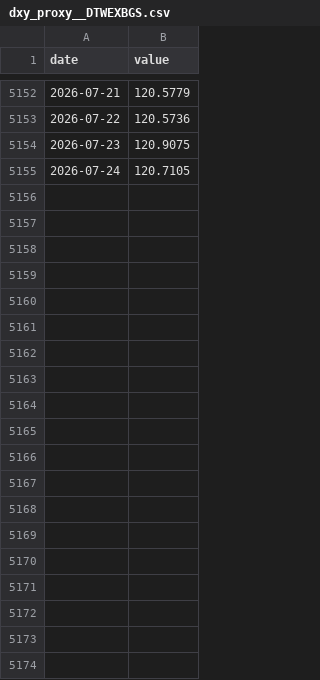
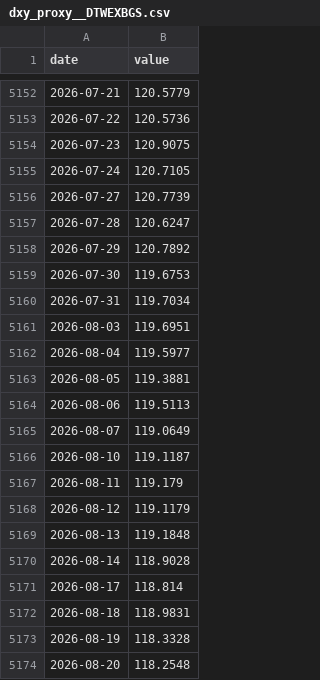
Before and after one commit to dayfartrade/north, a CSV file: data/macro/dxy_proxy__DTWEXBGS.csv, drawn as a sheet; only a part is shown, gaps mark what is left out; the diff covers the shown part only.

```diff
--- a/data/macro/dxy_proxy__DTWEXBGS.csv
+++ b/data/macro/dxy_proxy__DTWEXBGS.csv
@@ -5155 +5155,20 @@ date,value
 2026-07-24,120.7105
+2026-07-27,120.7739
+2026-07-28,120.6247
+2026-07-29,120.7892
+2026-07-30,119.6753
+2026-07-31,119.7034
+2026-08-03,119.6951
+2026-08-04,119.5977
+2026-08-05,119.3881
+2026-08-06,119.5113
+2026-08-07,119.0649
+2026-08-10,119.1187
+2026-08-11,119.179
+2026-08-12,119.1179
+2026-08-13,119.1848
+2026-08-14,118.9028
+2026-08-17,118.814
+2026-08-18,118.9831
+2026-08-19,118.3328
+2026-08-20,118.2548
```
Also changed, not shown: 49 added rows elsewhere in this file, data/macro/claims__ICSA.csv, data/macro/fedfunds_target__DFEDTARU.csv, 9 other files.
